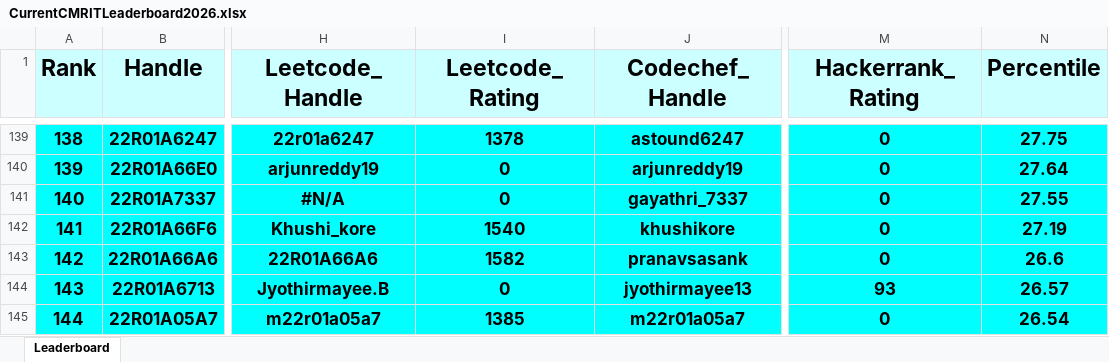
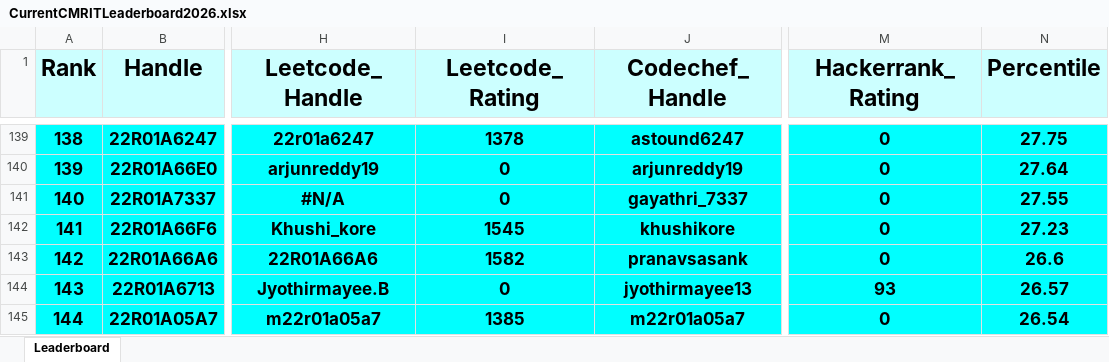
Before and after one commit to gabyah92/CMRIT2026Leaderboard, an Excel workbook: Leaderboards/CurrentCMRITLeaderboard2026.xlsx, sheet Leaderboard, drawn as a sheet; only a part is shown, gaps mark what is left out; values as stored, in another font and other column widths than the file's, no borders; the diff covers the shown part only; the diff names each change by its address in the sheet, - before the commit and + after, or states it on an @@ line.

```diff
--- a/Leaderboards/CurrentCMRITLeaderboard2026.xlsx (sheet Leaderboard)
+++ b/Leaderboards/CurrentCMRITLeaderboard2026.xlsx (sheet Leaderboard)
-I142 (Leetcode_Rating): 1540
+I142 (Leetcode_Rating): 1545
-N142 (Percentile): 27.19
+N142 (Percentile): 27.23
```
Also changed, not shown: 4 added rows, 4 removed rows and 128 edited cells elsewhere in this sheet.
